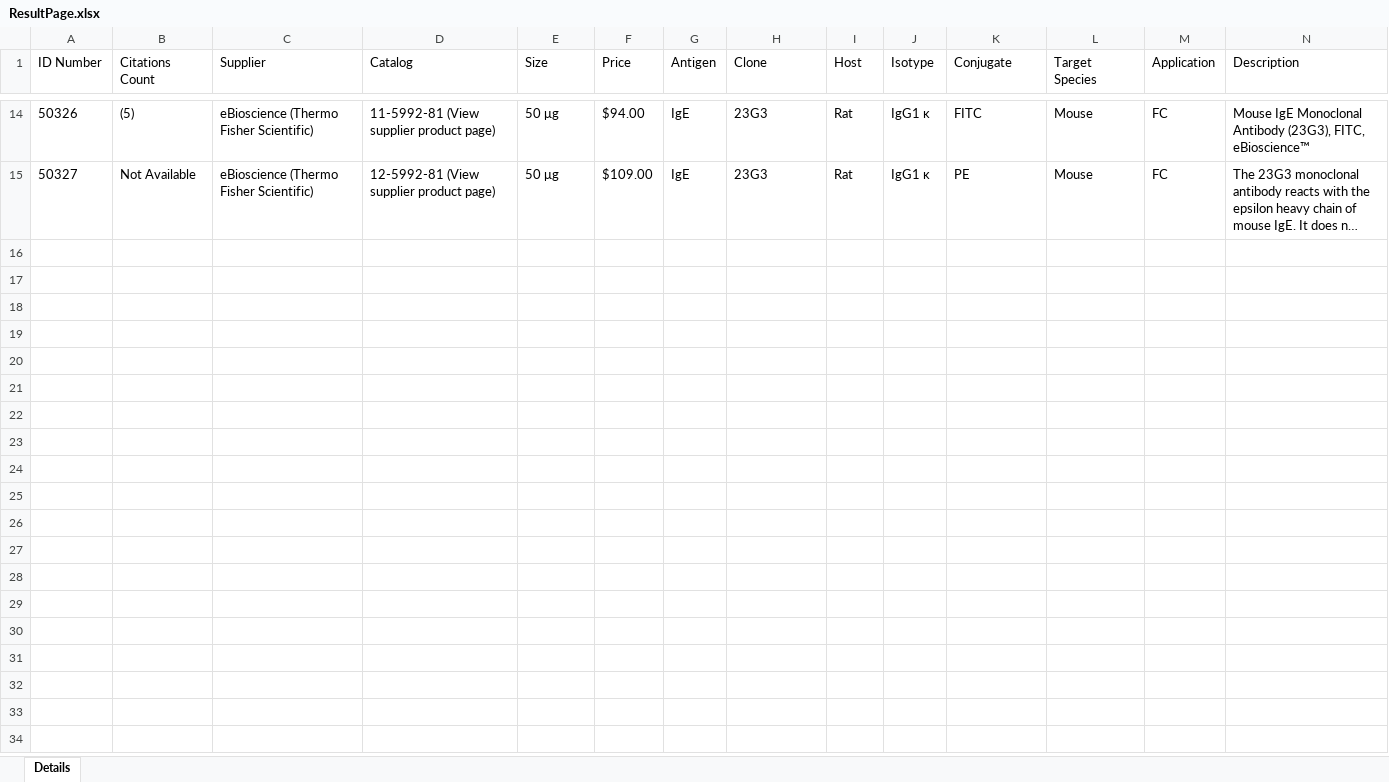
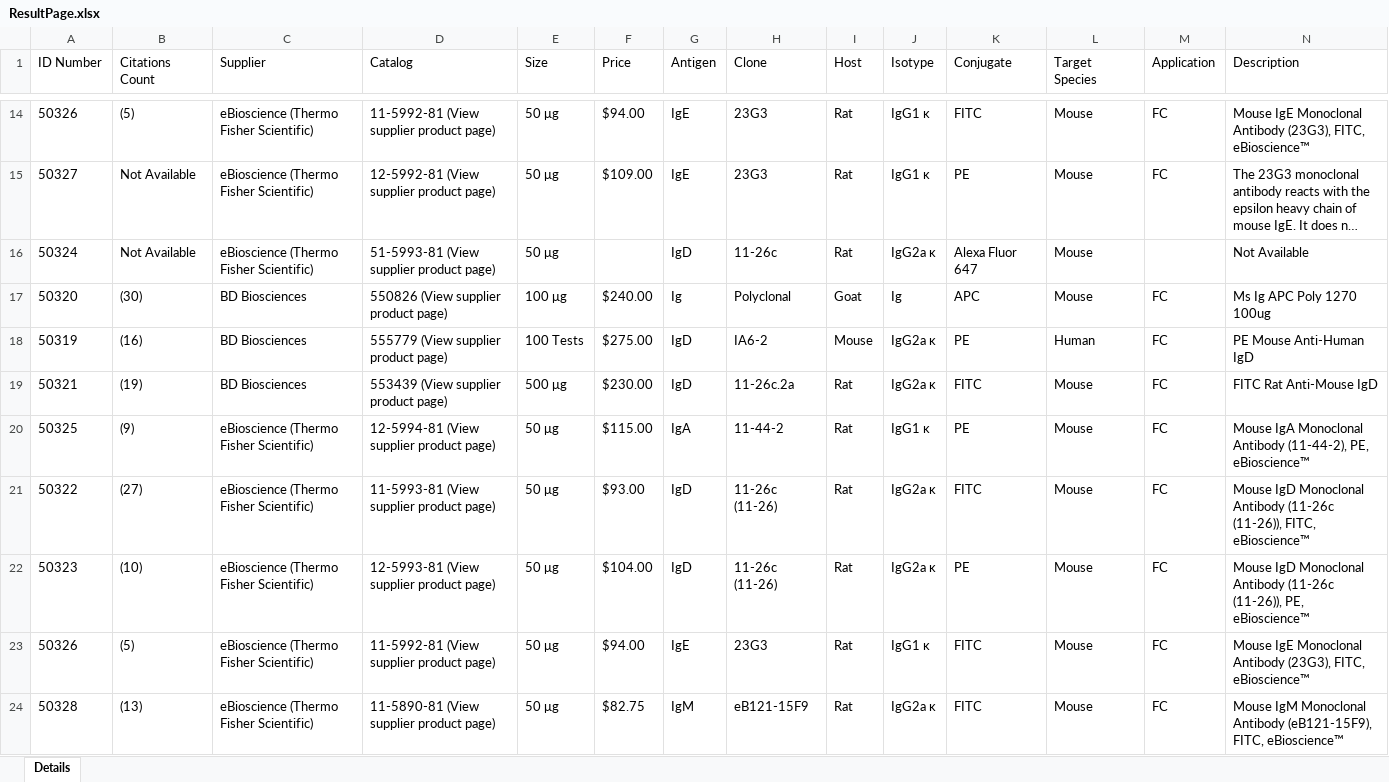
Before and after one commit to dasg16/ExcellAppFluoroFinder, an Excel workbook: ExcellDocs/ResultPage.xlsx, sheet Details, drawn as a sheet; only a part is shown, gaps mark what is left out; long unchanged cells end in …; values as stored, in another font and other column widths than the file's, no borders; rows hold the shown columns only; the diff covers the shown part only; the diff names each change by its address in the sheet, - before the commit and + after, or states it on an @@ line.

Commit message:
small change in DataDriven method to make it reusable

```diff
--- a/ExcellDocs/ResultPage.xlsx (sheet Details)
+++ b/ExcellDocs/ResultPage.xlsx (sheet Details)
+row 16: 50324 | Not Available | eBioscience (Thermo Fisher Scientific) | 51-5993-81 (View supplier product page) | 50 μg |  | IgD | 11-26c | Rat | IgG2a κ | Alexa Fluor 647 | Mouse |  | Not Available
+row 17: 50320 | (30) | BD Biosciences | 550826 (View supplier product page) | 100 μg | $240.00 | Ig | Polyclonal | Goat | Ig | APC | Mouse | FC | Ms Ig APC Poly 1270 100ug
+row 18: 50319 | (16) | BD Biosciences | 555779 (View supplier product page) | 100 Tests | $275.00 | IgD | IA6-2 | Mouse | IgG2a κ | PE | Human | FC | PE Mouse Anti-Human IgD
+row 19: 50321 | (19) | BD Biosciences | 553439 (View supplier product page) | 500 μg | $230.00 | IgD | 11-26c.2a | Rat | IgG2a κ | FITC | Mouse | FC | FITC Rat Anti-Mouse IgD
+row 20: 50325 | (9) | eBioscience (Thermo Fisher Scientific) | 12-5994-81 (View supplier product page) | 50 μg | $115.00 | IgA | 11-44-2 | Rat | IgG1 κ | PE | Mouse | FC | Mouse IgA Monoclonal Antibody (11-44-2), PE, eBioscience™
+row 21: 50322 | (27) | eBioscience (Thermo Fisher Scientific) | 11-5993-81 (View supplier product page) | 50 μg | $93.00 | IgD | 11-26c (11-26) | Rat | IgG2a κ | FITC | Mouse | FC | Mouse IgD Monoclonal Antibody (11-26c (11-26)), FITC, eBioscience™
+row 22: 50323 | (10) | eBioscience (Thermo Fisher Scientific) | 12-5993-81 (View supplier product page) | 50 μg | $104.00 | IgD | 11-26c (11-26) | Rat | IgG2a κ | PE | Mouse | FC | Mouse IgD Monoclonal Antibody (11-26c (11-26)), PE, eBioscience™
+row 23: 50326 | (5) | eBioscience (Thermo Fisher Scientific) | 11-5992-81 (View supplier product page) | 50 μg | $94.00 | IgE | 23G3 | Rat | IgG1 κ | FITC | Mouse | FC | Mouse IgE Monoclonal Antibody (23G3), FITC, eBioscience™
+row 24: 50328 | (13) | eBioscience (Thermo Fisher Scientific) | 11-5890-81 (View supplier product page) | 50 μg | $82.75 | IgM | eB121-15F9 | Rat | IgG2a κ | FITC | Mouse | FC | Mouse IgM Monoclonal Antibody (eB121-15F9), FITC, eBioscience™
```
Also changed, not shown: 69 added rows elsewhere in this sheet, ExcellDocs/ContentData.xlsx, 11 other files.
